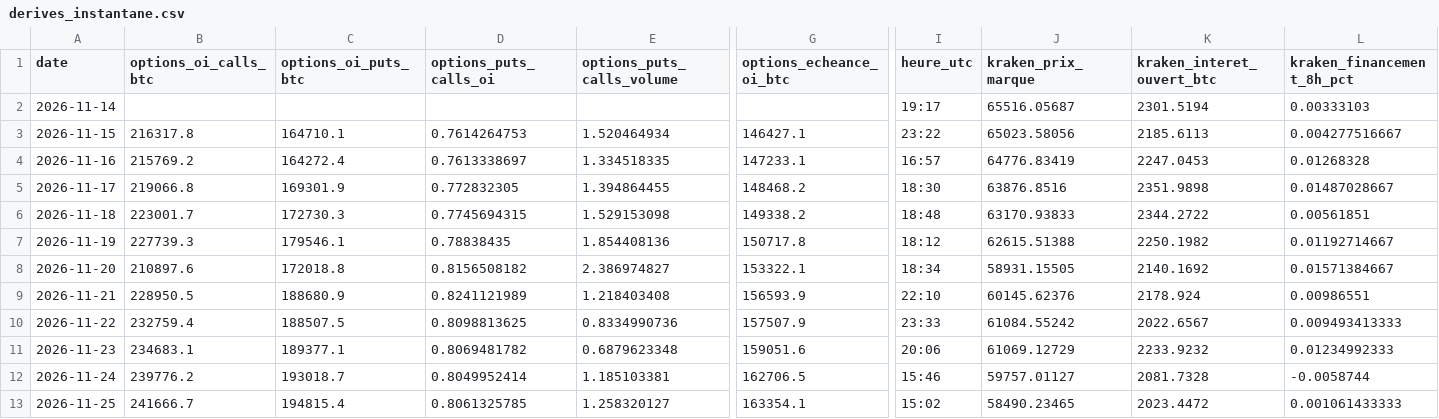
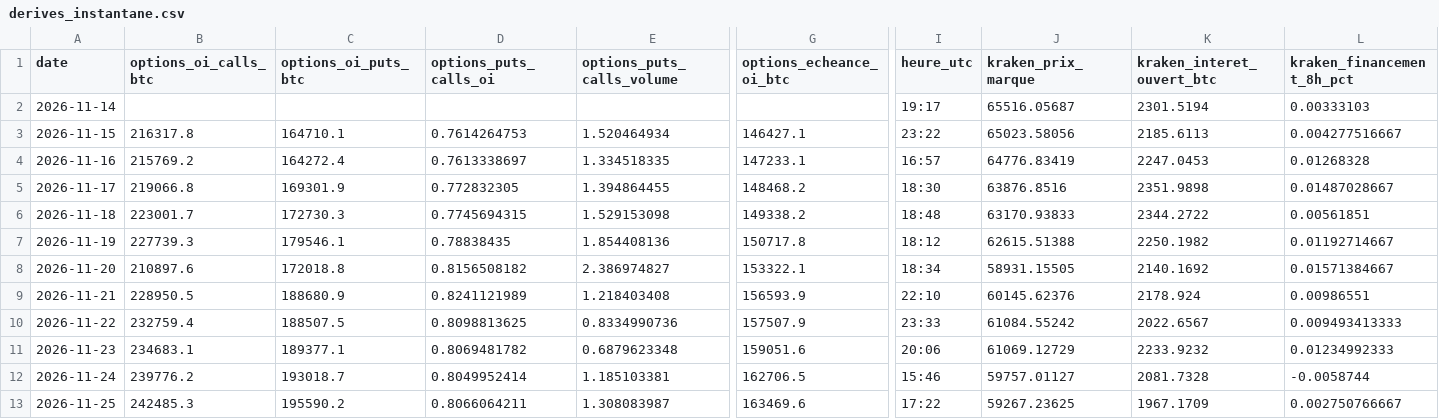
Before and after one commit to valentexi/btc-data, a CSV file: data/derives_instantane.csv, drawn as a sheet; only a part is shown, gaps mark what is left out; the diff covers the shown part only; the diff names each change by its address in the sheet, - before the commit and + after, or states it on an @@ line.

```diff
--- a/data/derives_instantane.csv
+++ b/data/derives_instantane.csv
-B13 (options_oi_calls_btc): 241666.7
+B13 (options_oi_calls_btc): 242485.3
-C13 (options_oi_puts_btc): 194815.4
+C13 (options_oi_puts_btc): 195590.2
-D13 (options_puts_calls_oi): 0.8061325785
+D13 (options_puts_calls_oi): 0.8066064211
-E13 (options_puts_calls_volume): 1.258320127
+E13 (options_puts_calls_volume): 1.308083987
-G13 (options_echeance_oi_btc): 163354.1
+G13 (options_echeance_oi_btc): 163469.6
-I13 (heure_utc): 15:02
+I13 (heure_utc): 17:22
-J13 (kraken_prix_marque): 58490.23465
+J13 (kraken_prix_marque): 59267.23625
-K13 (kraken_interet_ouvert_btc): 2023.4472
+K13 (kraken_interet_ouvert_btc): 1967.1709
-L13 (kraken_financement_8h_pct): 0.001061433333
+L13 (kraken_financement_8h_pct): 0.002750766667
```
Also changed, not shown: 4 edited cells elsewhere in this file, data/financement_kraken_h.csv, data/h1_kraken.csv, 7 other files.
